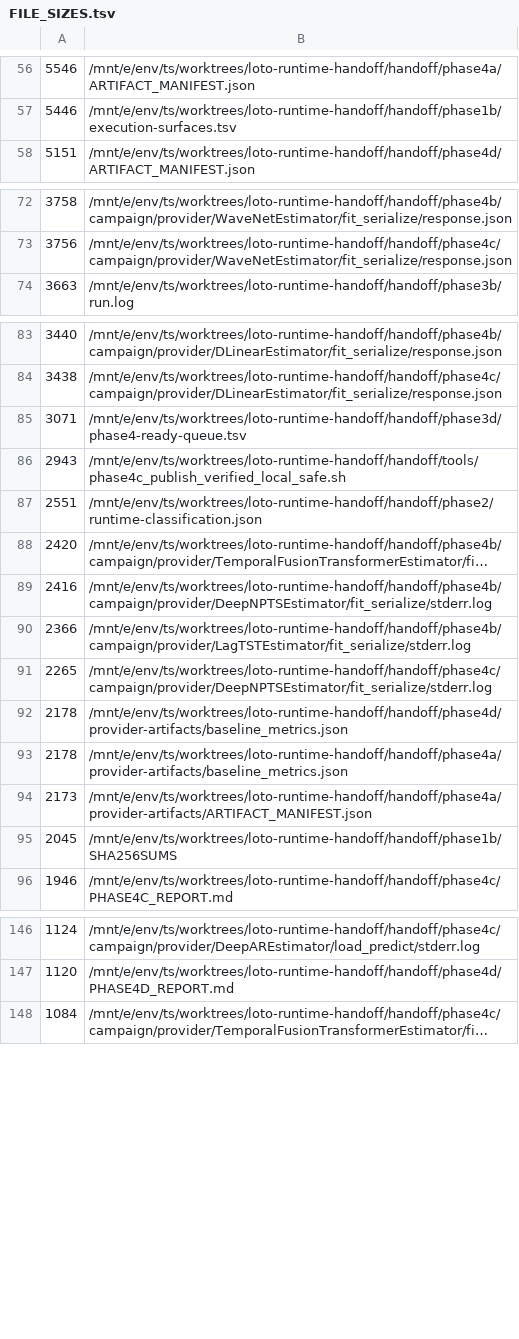
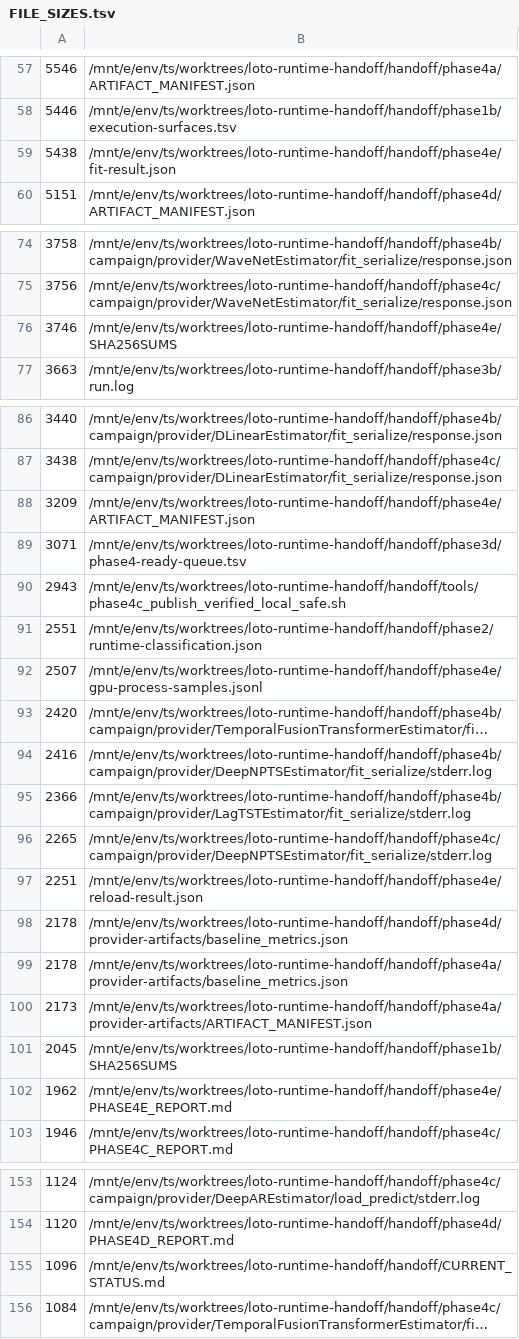
Before and after one commit to arumajirou/loto_forecast_platform, a TSV file: handoff/FILE_SIZES.tsv, drawn as a sheet; only a part is shown, gaps mark what is left out; long unchanged cells end in …; the diff covers the shown part only; the diff names each change by its address in the sheet, - before the commit and + after, or states it on an @@ line.

Commit message:
audit: publish Phase 4E sktime classic smoke 20260826-135004

```diff
--- a/handoff/FILE_SIZES.tsv
+++ b/handoff/FILE_SIZES.tsv
+row 59: 5438 | /mnt/e/env/ts/worktrees/loto-runtime-handoff/handoff/phase4e/fit-result.json
+row 76: 3746 | /mnt/e/env/ts/worktrees/loto-runtime-handoff/handoff/phase4e/SHA256SUMS
+row 88: 3209 | /mnt/e/env/ts/worktrees/loto-runtime-handoff/handoff/phase4e/ARTIFACT_MANIFEST.json
+row 92: 2507 | /mnt/e/env/ts/worktrees/loto-runtime-handoff/handoff/phase4e/gpu-process-samples.jsonl
+row 97: 2251 | /mnt/e/env/ts/worktrees/loto-runtime-handoff/handoff/phase4e/reload-result.json
+row 102: 1962 | /mnt/e/env/ts/worktrees/loto-runtime-handoff/handoff/phase4e/PHASE4E_REPORT.md
+row 155: 1096 | /mnt/e/env/ts/worktrees/loto-runtime-handoff/handoff/CURRENT_STATUS.md
```
Also changed, not shown: 12 added rows, 3 removed rows and 1 edited cell elsewhere in this file, 11 other files.
